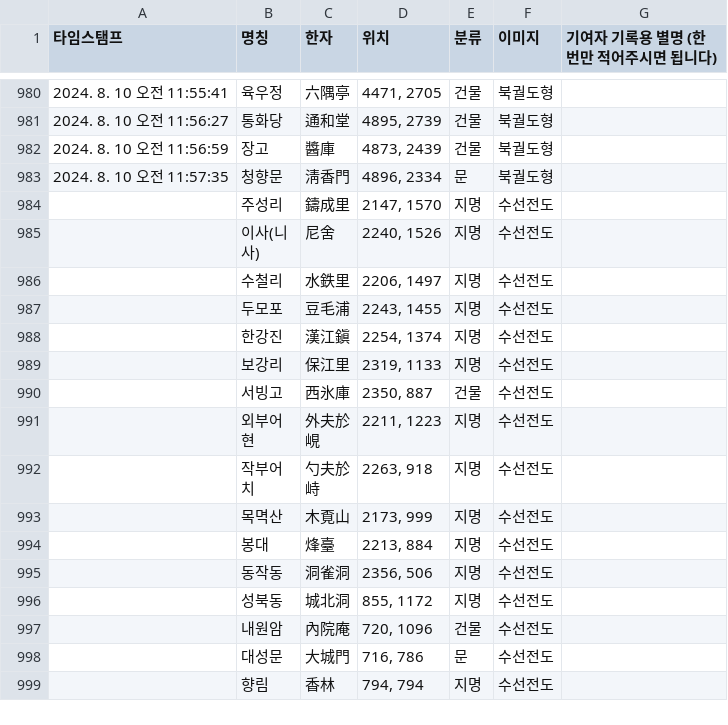
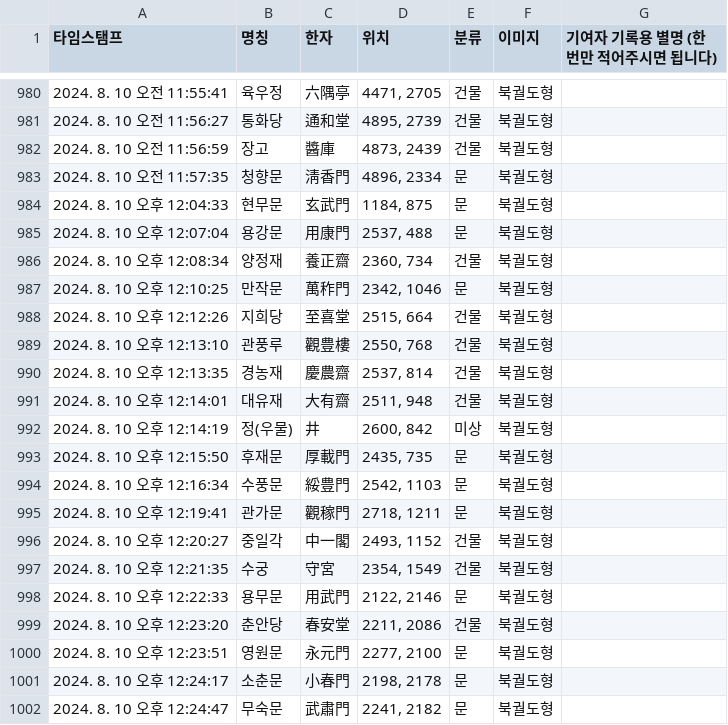
Before and after one commit to lee-han/lee-han.github.io, a CSV file: asset/csv/data.csv, drawn as a sheet; only a part is shown, gaps mark what is left out; the shorter side is filled out with more unchanged rows; the diff covers the shown part only; the diff names each change by its address in the sheet, - before the commit and + after, or states it on an @@ line.

Commit message:
Update CSV for 2024-08-10

```diff
--- a/asset/csv/data.csv
+++ b/asset/csv/data.csv
+row 984: 2024. 8. 10 오후 12:04:33 | 현무문 | 玄武門 | 1184, 875 | 문 | 북궐도형
+row 985: 2024. 8. 10 오후 12:07:04 | 용강문 | 用康門 | 2537, 488 | 문 | 북궐도형
+row 986: 2024. 8. 10 오후 12:08:34 | 양정재 | 養正齋 | 2360, 734 | 건물 | 북궐도형
+row 987: 2024. 8. 10 오후 12:10:25 | 만작문 | 萬秨門 | 2342, 1046 | 문 | 북궐도형
+row 988: 2024. 8. 10 오후 12:12:26 | 지희당 | 至喜堂 | 2515, 664 | 건물 | 북궐도형
+row 989: 2024. 8. 10 오후 12:13:10 | 관풍루 | 觀豊樓 | 2550, 768 | 건물 | 북궐도형
+row 990: 2024. 8. 10 오후 12:13:35 | 경농재 | 慶農齋 | 2537, 814 | 건물 | 북궐도형
+row 991: 2024. 8. 10 오후 12:14:01 | 대유재 | 大有齋 | 2511, 948 | 건물 | 북궐도형
+row 992: 2024. 8. 10 오후 12:14:19 | 정(우물) | 井 | 2600, 842 | 미상 | 북궐도형
+row 993: 2024. 8. 10 오후 12:15:50 | 후재문 | 厚載門 | 2435, 735 | 문 | 북궐도형
+row 994: 2024. 8. 10 오후 12:16:34 | 수풍문 | 綏豊門 | 2542, 1103 | 문 | 북궐도형
+row 995: 2024. 8. 10 오후 12:19:41 | 관가문 | 觀稼門 | 2718, 1211 | 문 | 북궐도형
+row 996: 2024. 8. 10 오후 12:20:27 | 중일각 | 中一閣 | 2493, 1152 | 건물 | 북궐도형
+row 997: 2024. 8. 10 오후 12:21:35 | 수궁 | 守宮 | 2354, 1549 | 건물 | 북궐도형
+row 998: 2024. 8. 10 오후 12:22:33 | 용무문 | 用武門 | 2122, 2146 | 문 | 북궐도형
+row 999: 2024. 8. 10 오후 12:23:20 | 춘안당 | 春安堂 | 2211, 2086 | 건물 | 북궐도형
+row 1000: 2024. 8. 10 오후 12:23:51 | 영원문 | 永元門 | 2277, 2100 | 문 | 북궐도형
+row 1001: 2024. 8. 10 오후 12:24:17 | 소춘문 | 小春門 | 2198, 2178 | 문 | 북궐도형
+row 1002: 2024. 8. 10 오후 12:24:47 | 무숙문 | 武肅門 | 2241, 2182 | 문 | 북궐도형
```
Also changed, not shown: 13 added rows elsewhere in this file.
